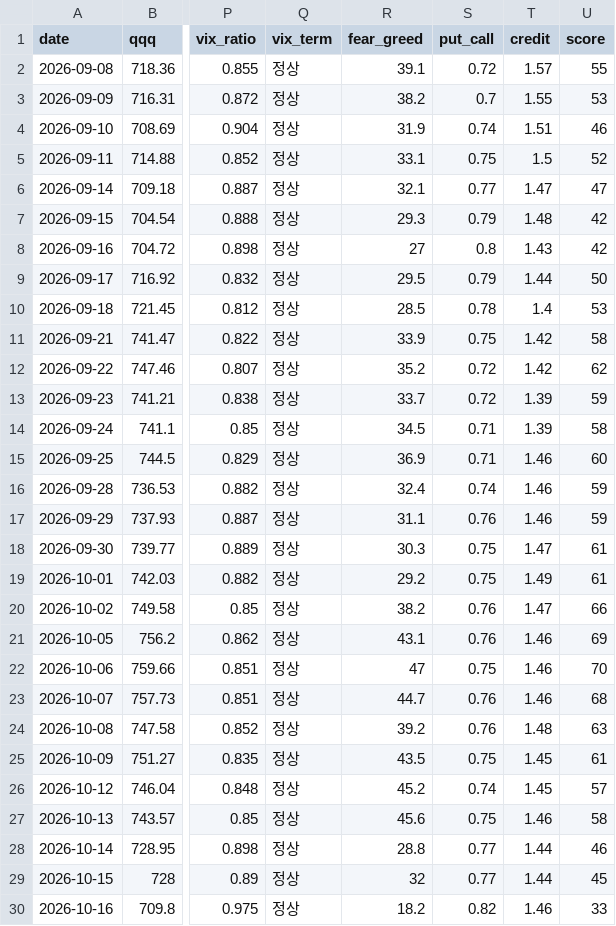
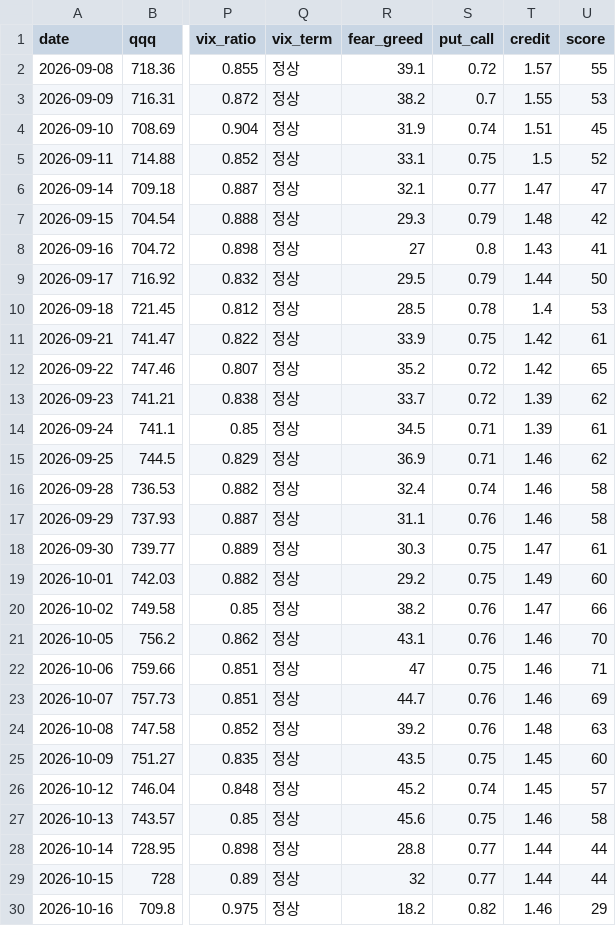
Before and after one commit to omoite74/leverage-briefin, a CSV file: records/market-daily.csv, drawn as a sheet; only a part is shown, gaps mark what is left out; the diff covers the shown part only; the diff names each change by its address in the sheet, - before the commit and + after, or states it on an @@ line.

```diff
--- a/records/market-daily.csv
+++ b/records/market-daily.csv
-U4 (score): 46
+U4 (score): 45
-U8 (score): 42
+U8 (score): 41
-U11 (score): 58
+U11 (score): 61
-U12 (score): 62
+U12 (score): 65
-U13 (score): 59
+U13 (score): 62
-U14 (score): 58
+U14 (score): 61
-U15 (score): 60
+U15 (score): 62
-U16:U17 (score): 59
+U16:U17 (score): 58
-U19 (score): 61
+U19 (score): 60
-U21 (score): 69
+U21 (score): 70
-U22 (score): 70
+U22 (score): 71
-U23 (score): 68
+U23 (score): 69
-U25 (score): 61
+U25 (score): 60
-U28 (score): 46
+U28 (score): 44
-U29 (score): 45
+U29 (score): 44
-U30 (score): 33
+U30 (score): 29
```
Also changed, not shown: 18 edited cells elsewhere in this file, 1 other file.
